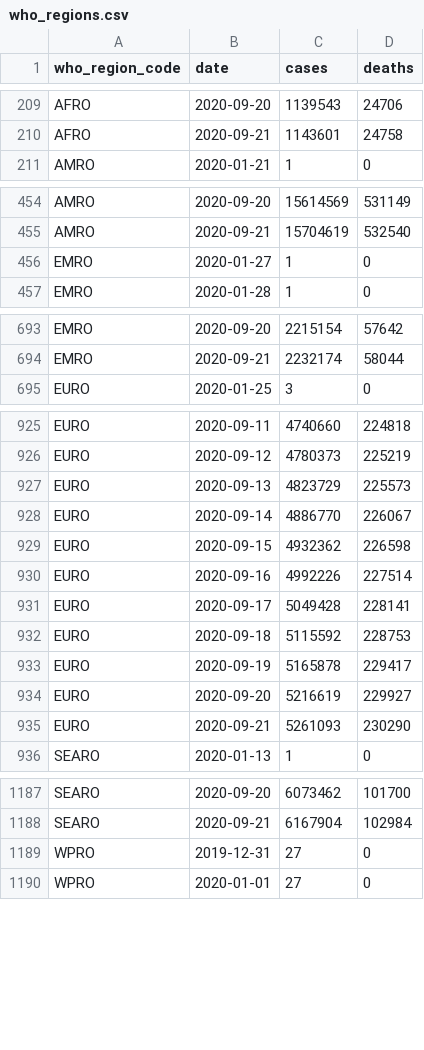
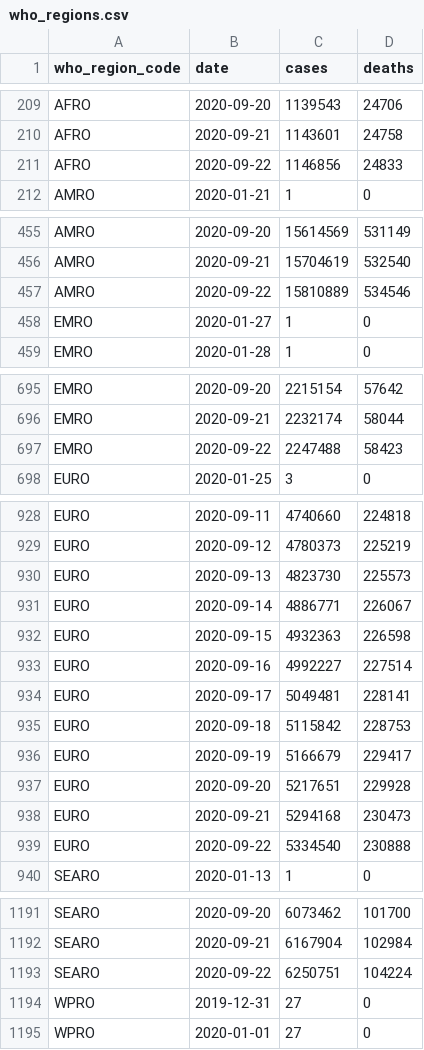
Before and after one commit to covid-open-data/xform-casecount-ecdc, a CSV file: output/who_regions.csv, drawn as a sheet; only a part is shown, gaps mark what is left out; the diff covers the shown part only.

```diff
--- a/output/who_regions.csv
+++ b/output/who_regions.csv
@@ -210,2 +210,3 @@ AFRO,2020-09-20,1139543,24706
 AFRO,2020-09-21,1143601,24758
+AFRO,2020-09-22,1146856,24833
 AMRO,2020-01-21,1,0
@@ -455,2 +456,3 @@ AMRO,2020-09-20,15614569,531149
 AMRO,2020-09-21,15704619,532540
+AMRO,2020-09-22,15810889,534546
 EMRO,2020-01-27,1,0
@@ -694,2 +696,3 @@ EMRO,2020-09-20,2215154,57642
 EMRO,2020-09-21,2232174,58044
+EMRO,2020-09-22,2247488,58423
 EURO,2020-01-25,3,0
@@ -926,11 +929,12 @@ EURO,2020-09-11,4740660,224818
 EURO,2020-09-12,4780373,225219
-EURO,2020-09-13,4823729,225573
-EURO,2020-09-14,4886770,226067
-EURO,2020-09-15,4932362,226598
-EURO,2020-09-16,4992226,227514
-EURO,2020-09-17,5049428,228141
-EURO,2020-09-18,5115592,228753
-EURO,2020-09-19,5165878,229417
-EURO,2020-09-20,5216619,229927
-EURO,2020-09-21,5261093,230290
+EURO,2020-09-13,4823730,225573
+EURO,2020-09-14,4886771,226067
+EURO,2020-09-15,4932363,226598
+EURO,2020-09-16,4992227,227514
+EURO,2020-09-17,5049481,228141
+EURO,2020-09-18,5115842,228753
+EURO,2020-09-19,5166679,229417
+EURO,2020-09-20,5217651,229928
+EURO,2020-09-21,5294168,230473
+EURO,2020-09-22,5334540,230888
 SEARO,2020-01-13,1,0
@@ -1188,2 +1192,3 @@ SEARO,2020-09-20,6073462,101700
 SEARO,2020-09-21,6167904,102984
+SEARO,2020-09-22,6250751,104224
 WPRO,2019-12-31,27,0
```
Also changed, not shown: 1 added row elsewhere in this file, output/admin0/all.csv, output/continents.csv, 1 other file.
